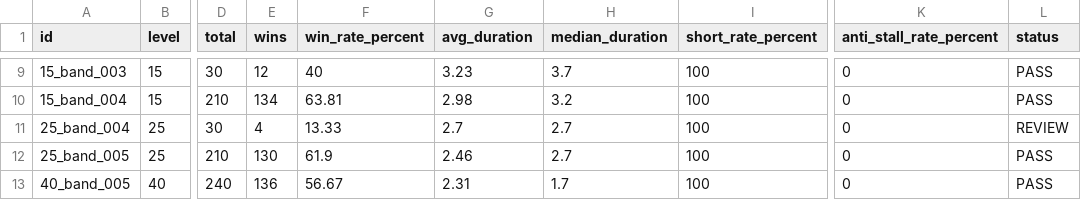
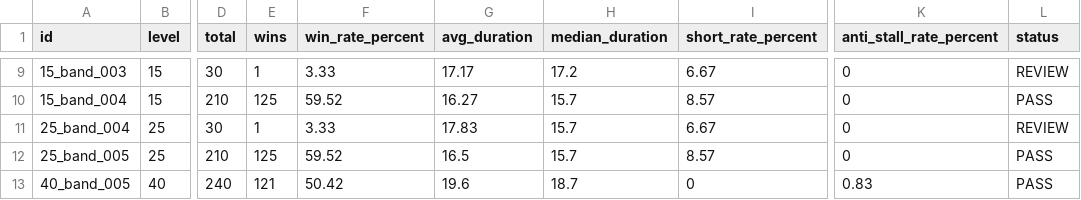
Before and after one commit to Bournellis/Studio, a CSV file: Projetos/draxos-mobile/docs/battle-lab/generated/battle_lab_power_bands.csv, drawn as a sheet; only a part is shown, gaps mark what is left out; the diff covers the shown part only; the diff names each change by its address in the sheet, - before the commit and + after, or states it on an @@ line.

```diff
--- a/Projetos/draxos-mobile/docs/battle-lab/generated/battle_lab_power_bands.csv
+++ b/Projetos/draxos-mobile/docs/battle-lab/generated/battle_lab_power_bands.csv
-E9 (wins): 12
+E9 (wins): 1
-F9 (win_rate_percent): 40
+F9 (win_rate_percent): 3.33
-G9 (avg_duration): 3.23
+G9 (avg_duration): 17.17
-H9 (median_duration): 3.7
+H9 (median_duration): 17.2
-I9 (short_rate_percent): 100
+I9 (short_rate_percent): 6.67
-L9 (status): PASS
+L9 (status): REVIEW
-E10 (wins): 134
+E10 (wins): 125
-F10 (win_rate_percent): 63.81
+F10 (win_rate_percent): 59.52
-G10 (avg_duration): 2.98
+G10 (avg_duration): 16.27
-H10 (median_duration): 3.2
+H10 (median_duration): 15.7
-I10 (short_rate_percent): 100
+I10 (short_rate_percent): 8.57
-E11 (wins): 4
+E11 (wins): 1
-F11 (win_rate_percent): 13.33
+F11 (win_rate_percent): 3.33
-G11 (avg_duration): 2.7
+G11 (avg_duration): 17.83
-H11:H12 (median_duration): 2.7
+H11:H12 (median_duration): 15.7
-I11 (short_rate_percent): 100
+I11 (short_rate_percent): 6.67
-E12 (wins): 130
+E12 (wins): 125
-F12 (win_rate_percent): 61.9
+F12 (win_rate_percent): 59.52
-G12 (avg_duration): 2.46
+G12 (avg_duration): 16.5
-I12 (short_rate_percent): 100
+I12 (short_rate_percent): 8.57
-E13 (wins): 136
+E13 (wins): 121
-F13 (win_rate_percent): 56.67
+F13 (win_rate_percent): 50.42
-G13 (avg_duration): 2.31
+G13 (avg_duration): 19.6
-H13 (median_duration): 1.7
+H13 (median_duration): 18.7
-I13 (short_rate_percent): 100
+I13 (short_rate_percent): 0
-K13 (anti_stall_rate_percent): 0
+K13 (anti_stall_rate_percent): 0.83
```
Also changed, not shown: 35 edited cells elsewhere in this file, Projetos/draxos-mobile/docs/battle-lab/generated/battle_lab_archetypes.csv, Projetos/draxos-mobile/docs/battle-lab/generated/battle_lab_checks.csv, 16 other files.
